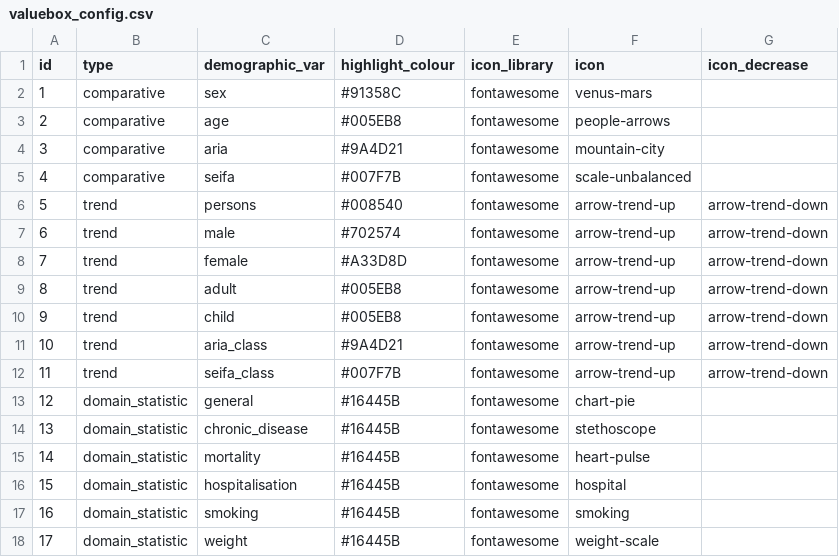
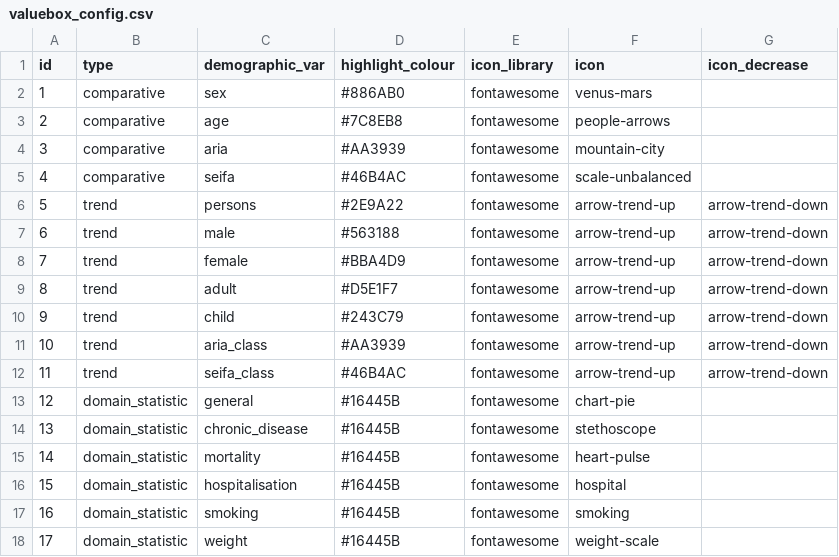
Before and after one commit to shellylac/infographic_optimise, a CSV file: valuebox_config.csv, drawn as a sheet; the diff names each change by its address in the sheet, - before the commit and + after, or states it on an @@ line.

Commit message:
updates colours in config

```diff
--- a/valuebox_config.csv
+++ b/valuebox_config.csv
-D2 (highlight_colour): #91358C
+D2 (highlight_colour): #886AB0
-D3 (highlight_colour): #005EB8
+D3 (highlight_colour): #7C8EB8
-D4 (highlight_colour): #9A4D21
+D4 (highlight_colour): #AA3939
-D5 (highlight_colour): #007F7B
+D5 (highlight_colour): #46B4AC
-D6 (highlight_colour): #008540
+D6 (highlight_colour): #2E9A22
-D7 (highlight_colour): #702574
+D7 (highlight_colour): #563188
-D8 (highlight_colour): #A33D8D
+D8 (highlight_colour): #BBA4D9
-D9 (highlight_colour): #005EB8
+D9 (highlight_colour): #D5E1F7
-D10 (highlight_colour): #005EB8
+D10 (highlight_colour): #243C79
-D11 (highlight_colour): #9A4D21
+D11 (highlight_colour): #AA3939
-D12 (highlight_colour): #007F7B
+D12 (highlight_colour): #46B4AC
```
